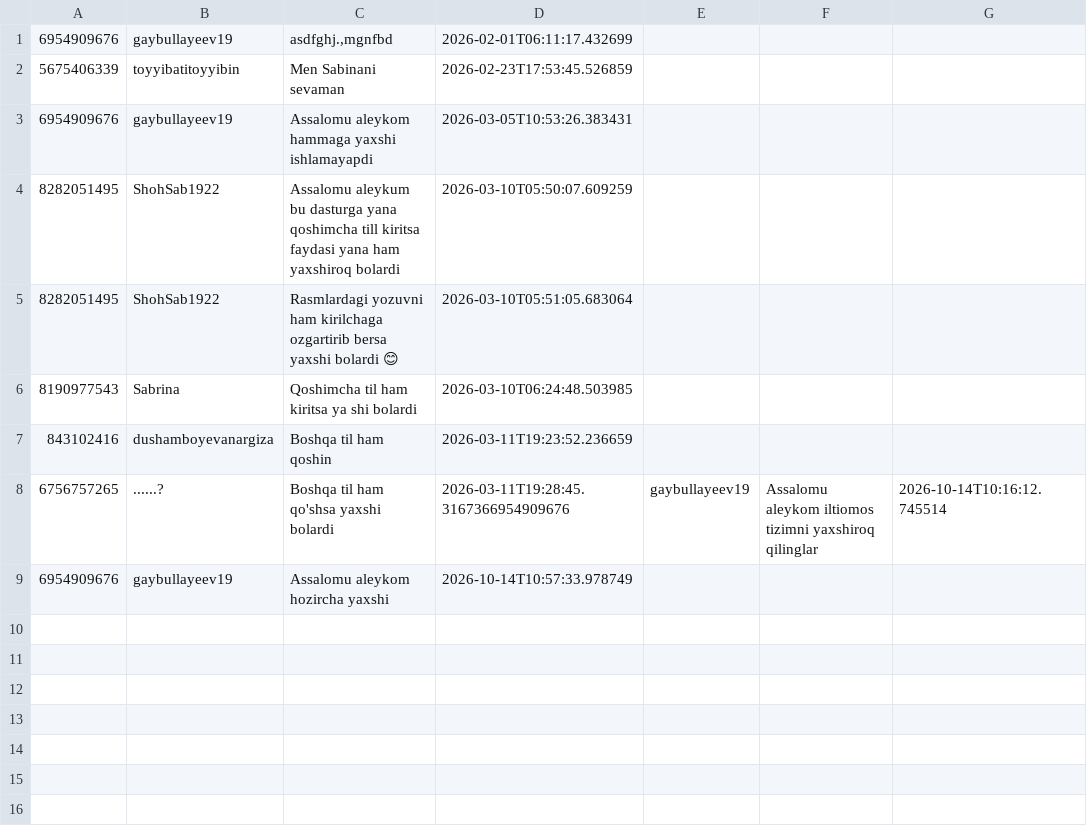
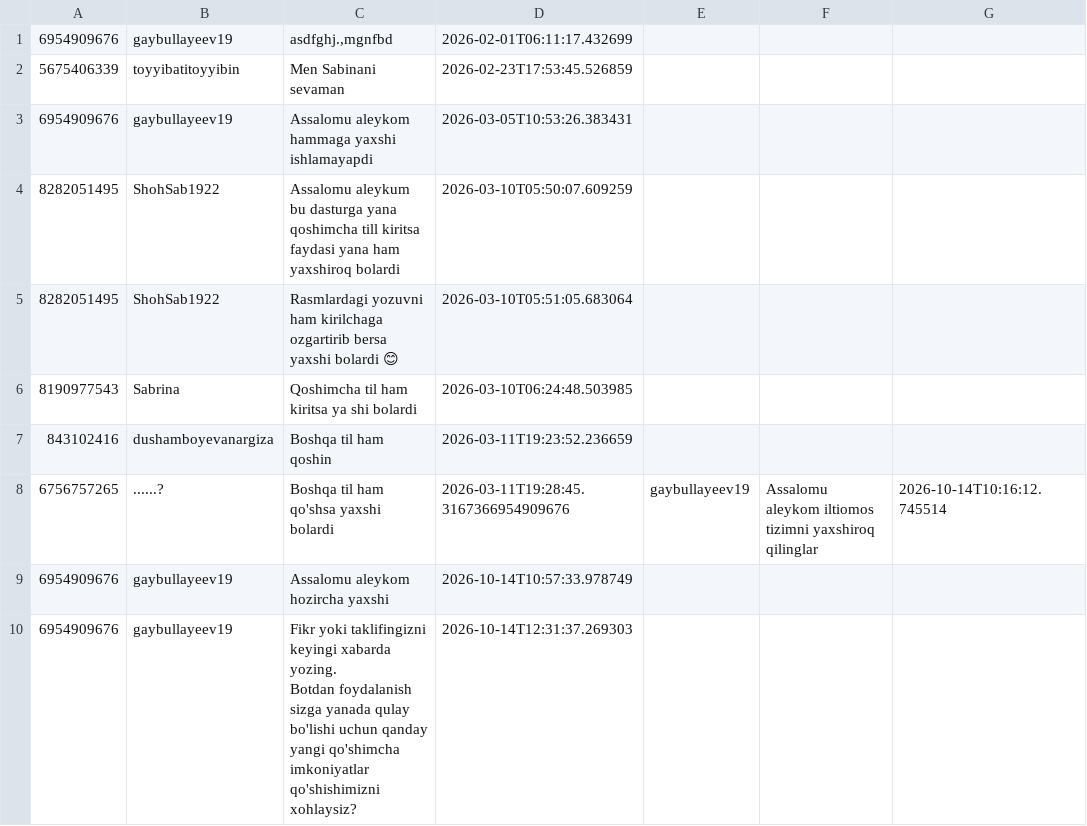
Before and after one commit to ShoxGit19/Telegram_BOT, a CSV file: feedbacks.csv, drawn as a sheet; ↵ is a line break in a cell; the diff names each change by its address in the sheet, - before the commit and + after, or states it on an @@ line.

Commit message:
Auto update bot data

```diff
--- a/feedbacks.csv
+++ b/feedbacks.csv
+row 10: 6954909676 | gaybullayeev19 | Fikr yoki taklifingizni keyingi xabarda yozing. ↵ Botdan foydalanish sizga yanada qulay bo'lishi uchun qanday yangi qo'shimcha imkoniyatlar qo'shishimizni xohlaysiz? | 2026-10-14T12:31:37.269303
```
